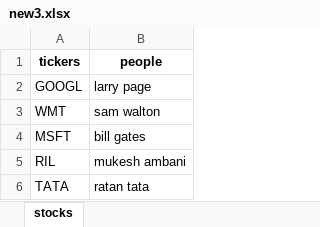
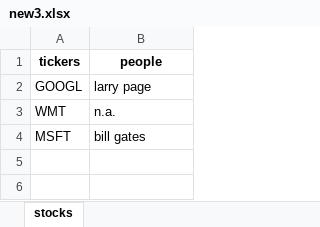
Before and after one commit to TusharEkad/Pandas_learning, an Excel workbook: Data/new3.xlsx, sheet stocks, drawn as a sheet; values as stored, in another font and other column widths than the file's, no borders; the diff names each change by its address in the sheet, - before the commit and + after, or states it on an @@ line.

```diff
--- a/Data/new3.xlsx (sheet stocks)
+++ b/Data/new3.xlsx (sheet stocks)
-B3 (people): sam walton
+B3 (people): n.a.
-row 5: RIL | mukesh ambani
-row 6: TATA | ratan tata
```
Also changed, not shown: Data/new.xlsx, Data/new1.xlsx, 2 other files.
